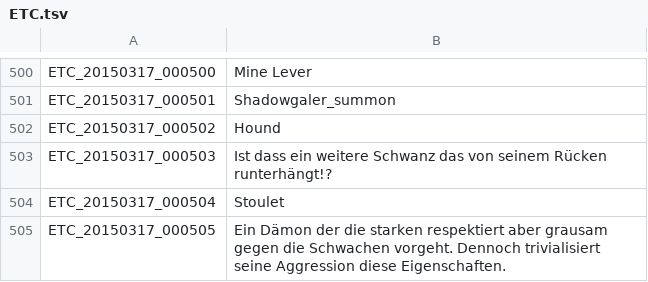
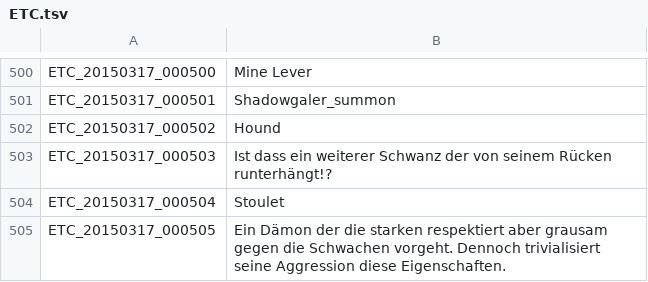
Before and after one commit to Gardosen/GermanTosTranslation, a TSV file: ETC.tsv, drawn as a sheet; only a part is shown, gaps mark what is left out.

Commit message:
Update ETC.tsv
Kleine Korekturen

```diff
--- a/ETC.tsv
+++ b/ETC.tsv
@@ -502,3 +502,3 @@ ETC_20150317_000501	Shadowgaler_summon
 ETC_20150317_000502	Hound
-ETC_20150317_000503	Ist dass ein weitere Schwanz das von seinem Rücken runterhängt!?
+ETC_20150317_000503	Ist dass ein weiterer Schwanz der von seinem Rücken runterhängt!?
 ETC_20150317_000504	Stoulet
```
